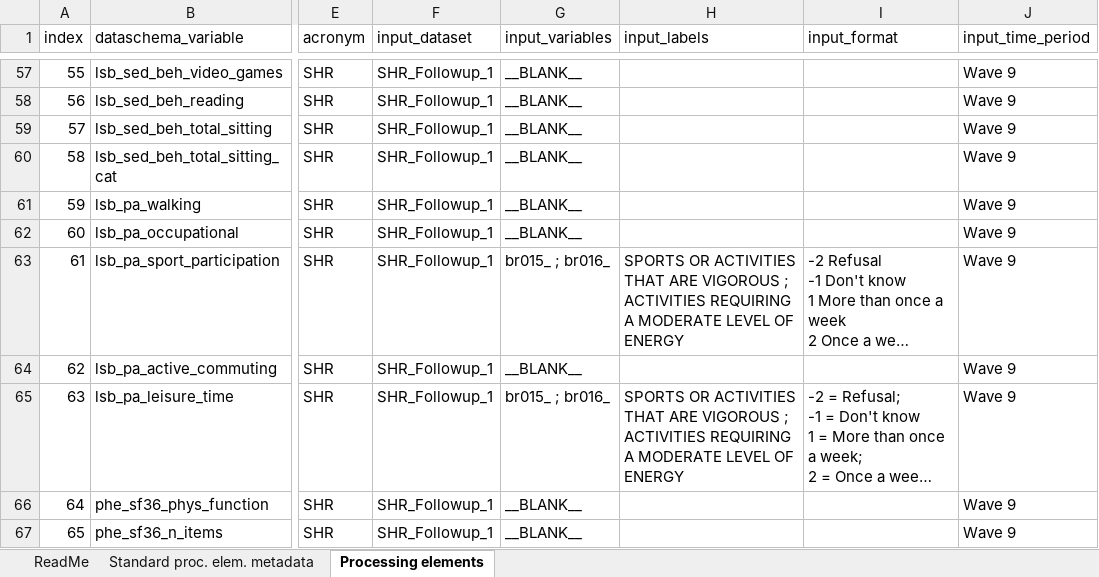
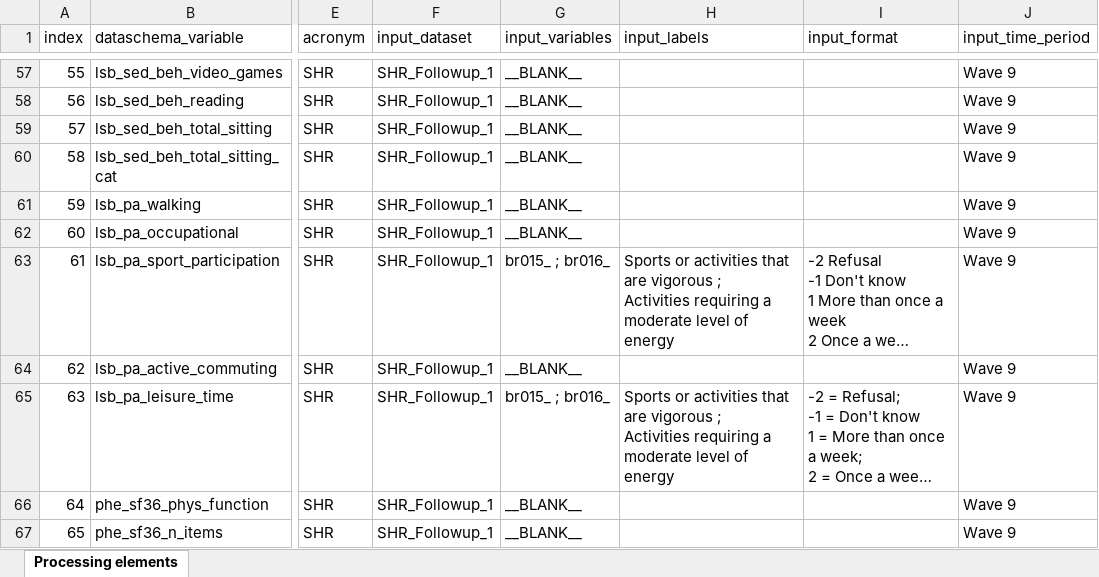
Before and after one commit to maelstrom-research/harmonization_ProPASS, an Excel workbook: longitudinal/data_processing_elements_longitudinal-SHR.xlsx, sheet Processing elements, drawn as a sheet; only a part is shown, gaps mark what is left out; long unchanged cells end in …; values as stored, in another font and other column widths than the file's, no cell formats; ↵ is a line break in a cell; the diff covers the shown part only; the diff names each change by its address in the sheet, - before the commit and + after, or states it on an @@ line.

Commit message:
SHR updated input variables

```diff
--- a/longitudinal/data_processing_elements_longitudinal-SHR.xlsx (sheet Processing elements)
+++ b/longitudinal/data_processing_elements_longitudinal-SHR.xlsx (sheet Processing elements)
-sheet tab: ReadMe
-sheet tab: Standard proc. elem. metadata
-H63 (input_labels): SPORTS OR ACTIVITIES THAT ARE VIGOROUS ; ACTIVITIES REQUIRING A MODERATE LEVEL OF ENERGY
+H63 (input_labels): Sports or activities that are vigorous ; ↵ Activities requiring a moderate level of energy
-H65 (input_labels): SPORTS OR ACTIVITIES THAT ARE VIGOROUS ; ACTIVITIES REQUIRING A MODERATE LEVEL OF ENERGY
+H65 (input_labels): Sports or activities that are vigorous ; ↵ Activities requiring a moderate level of energy
```
Also changed, not shown: 125 edited cells elsewhere in this sheet, cell formats.
